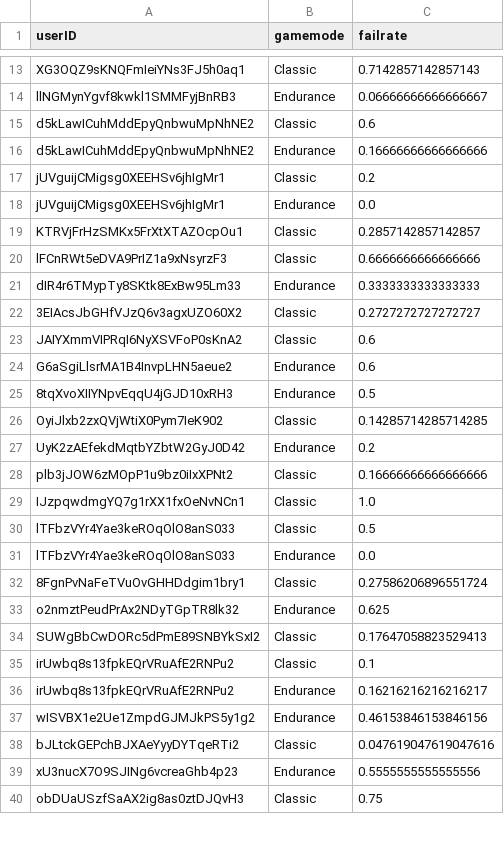
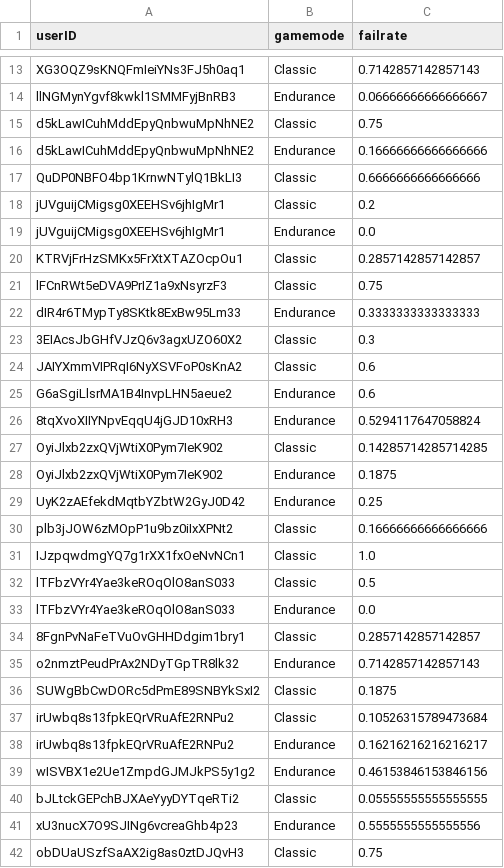
Before and after one commit to haveneersrobin/quickmaths, a CSV file: parser/failRate.csv, drawn as a sheet; only a part is shown, gaps mark what is left out; the diff covers the shown part only.

```diff
--- a/parser/failRate.csv
+++ b/parser/failRate.csv
@@ -14,4 +14,5 @@ XG3OQZ9sKNQFmIeiYNs3FJ5h0aq1,Classic,0.7142857142857143
 llNGMynYgvf8kwkl1SMMFyjBnRB3,Endurance,0.06666666666666667
-d5kLawICuhMddEpyQnbwuMpNhNE2,Classic,0.6
+d5kLawICuhMddEpyQnbwuMpNhNE2,Classic,0.75
 d5kLawICuhMddEpyQnbwuMpNhNE2,Endurance,0.16666666666666666
+QuDP0NBFO4bp1KrnwNTylQ1BkLI3,Classic,0.6666666666666666
 jUVguijCMigsg0XEEHSv6jhIgMr1,Classic,0.2
@@ -19,10 +20,11 @@ jUVguijCMigsg0XEEHSv6jhIgMr1,Endurance,0.0
 KTRVjFrHzSMKx5FrXtXTAZOcpOu1,Classic,0.2857142857142857
-lFCnRWt5eDVA9PrIZ1a9xNsyrzF3,Classic,0.6666666666666666
+lFCnRWt5eDVA9PrIZ1a9xNsyrzF3,Classic,0.75
 dIR4r6TMypTy8SKtk8ExBw95Lm33,Endurance,0.3333333333333333
-3EIAcsJbGHfVJzQ6v3agxUZO60X2,Classic,0.2727272727272727
+3EIAcsJbGHfVJzQ6v3agxUZO60X2,Classic,0.3
 JAIYXmmVIPRqI6NyXSVFoP0sKnA2,Classic,0.6
 G6aSgiLlsrMA1B4InvpLHN5aeue2,Endurance,0.6
-8tqXvoXIIYNpvEqqU4jGJD10xRH3,Endurance,0.5
+8tqXvoXIIYNpvEqqU4jGJD10xRH3,Endurance,0.5294117647058824
 OyiJlxb2zxQVjWtiX0Pym7IeK902,Classic,0.14285714285714285
-UyK2zAEfekdMqtbYZbtW2GyJ0D42,Endurance,0.2
+OyiJlxb2zxQVjWtiX0Pym7IeK902,Endurance,0.1875
+UyK2zAEfekdMqtbYZbtW2GyJ0D42,Endurance,0.25
 plb3jJOW6zMOpP1u9bz0iIxXPNt2,Classic,0.16666666666666666
@@ -31,9 +33,9 @@ lTFbzVYr4Yae3keROqOlO8anS033,Classic,0.5
 lTFbzVYr4Yae3keROqOlO8anS033,Endurance,0.0
-8FgnPvNaFeTVuOvGHHDdgim1bry1,Classic,0.27586206896551724
-o2nmztPeudPrAx2NDyTGpTR8lk32,Endurance,0.625
-SUWgBbCwDORc5dPmE89SNBYkSxI2,Classic,0.17647058823529413
-irUwbq8s13fpkEQrVRuAfE2RNPu2,Classic,0.1
+8FgnPvNaFeTVuOvGHHDdgim1bry1,Classic,0.2857142857142857
+o2nmztPeudPrAx2NDyTGpTR8lk32,Endurance,0.7142857142857143
+SUWgBbCwDORc5dPmE89SNBYkSxI2,Classic,0.1875
+irUwbq8s13fpkEQrVRuAfE2RNPu2,Classic,0.10526315789473684
 irUwbq8s13fpkEQrVRuAfE2RNPu2,Endurance,0.16216216216216217
 wISVBX1e2Ue1ZmpdGJMJkPS5y1g2,Endurance,0.46153846153846156
-bJLtckGEPchBJXAeYyyDYTqeRTi2,Classic,0.047619047619047616
+bJLtckGEPchBJXAeYyyDYTqeRTi2,Classic,0.05555555555555555
 xU3nucX7O9SJINg6vcreaGhb4p23,Endurance,0.5555555555555556
```
Also changed, not shown: 5 edited cells elsewhere in this file, parser/highestLevels.csv, parser/totalTime.csv, 2 other files.
